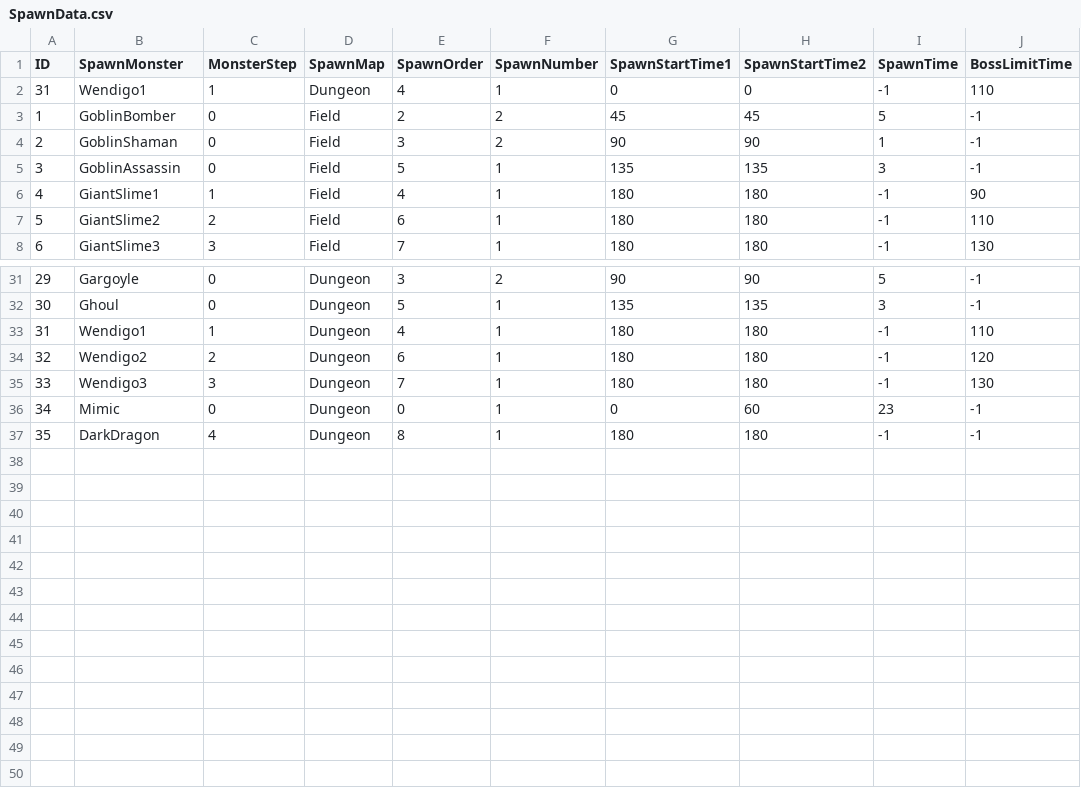
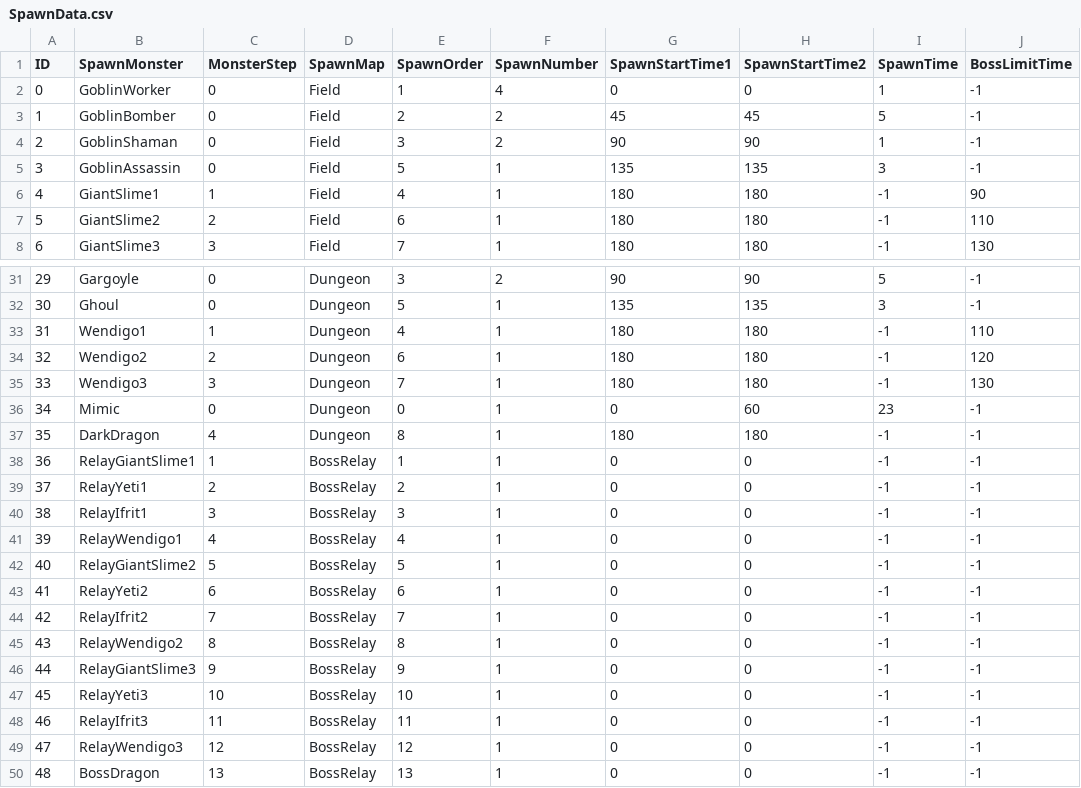
Before and after one commit to yjy1175/AgentCute, a CSV file: Assets/Resources/CSVFile/SpawnData.csv, drawn as a sheet; only a part is shown, gaps mark what is left out.

```diff
--- a/Assets/Resources/CSVFile/SpawnData.csv
+++ b/Assets/Resources/CSVFile/SpawnData.csv
@@ -1,3 +1,3 @@
 ID,SpawnMonster,MonsterStep,SpawnMap,SpawnOrder,SpawnNumber,SpawnStartTime1,SpawnStartTime2,SpawnTime,BossLimitTime
-31,Wendigo1,1,Dungeon,4,1,0,0,-1,110
+0,GoblinWorker,0,Field,1,4,0,0,1,-1
 1,GoblinBomber,0,Field,2,2,45,45,5,-1
@@ -37 +37,14 @@ ID,SpawnMonster,MonsterStep,SpawnMap,SpawnOrder,SpawnNumber,SpawnStartTime1,Spaw
 35,DarkDragon,4,Dungeon,8,1,180,180,-1,-1
+36,RelayGiantSlime1,1,BossRelay,1,1,0,0,-1,-1
+37,RelayYeti1,2,BossRelay,2,1,0,0,-1,-1
+38,RelayIfrit1,3,BossRelay,3,1,0,0,-1,-1
+39,RelayWendigo1,4,BossRelay,4,1,0,0,-1,-1
+40,RelayGiantSlime2,5,BossRelay,5,1,0,0,-1,-1
+41,RelayYeti2,6,BossRelay,6,1,0,0,-1,-1
+42,RelayIfrit2,7,BossRelay,7,1,0,0,-1,-1
+43,RelayWendigo2,8,BossRelay,8,1,0,0,-1,-1
+44,RelayGiantSlime3,9,BossRelay,9,1,0,0,-1,-1
+45,RelayYeti3,10,BossRelay,10,1,0,0,-1,-1
+46,RelayIfrit3,11,BossRelay,11,1,0,0,-1,-1
+47,RelayWendigo3,12,BossRelay,12,1,0,0,-1,-1
+48,BossDragon,13,BossRelay,13,1,0,0,-1,-1
```
Also changed, not shown: Assets/Resources/CSVFile/MonsterData.csv, Assets/Resources/CSVFile/SoundEffect.csv, 46 other files.
